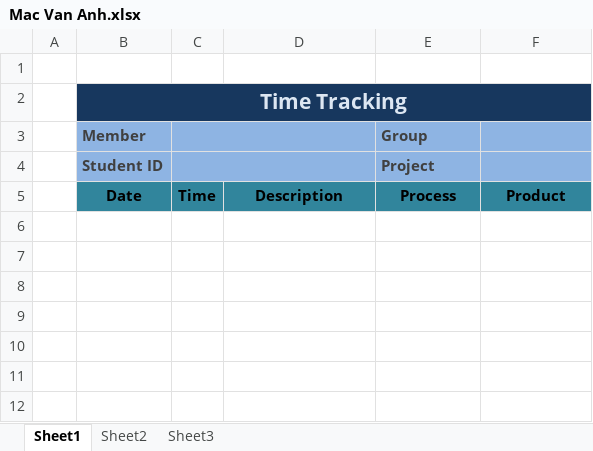
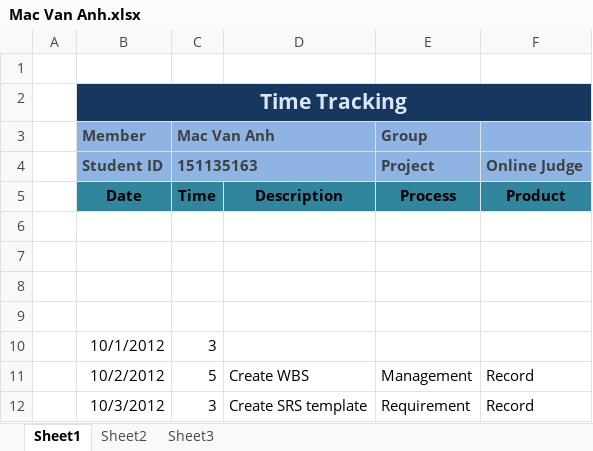
Before and after one commit to hieu292/dt-online-judge, an Excel workbook: Time Tracking/Mac Van Anh.xlsx, sheet Sheet1, drawn as a sheet; values as stored, in another font and other column widths than the file's, no borders; the diff names each change by its address in the sheet, - before the commit and + after, or states it on an @@ line.

```diff
--- a/Time Tracking/Mac Van Anh.xlsx (sheet Sheet1)
+++ b/Time Tracking/Mac Van Anh.xlsx (sheet Sheet1)
-C3: (empty)
+C3: Mac Van Anh
-C4 (Mac Van Anh): (empty)
+C4 (Mac Van Anh): 151135163
-F4: (empty)
+F4: Online Judge
+row 6: (empty)
+row 7: (empty)
+row 8: (empty)
+row 9: (empty)
+row 10:  | 10/1/2012 | 3
+row 11:  | 10/2/2012 | 5 | Create WBS | Management | Record
+row 12:  | 10/3/2012 | 3 | Create SRS template | Requirement | Record
```
